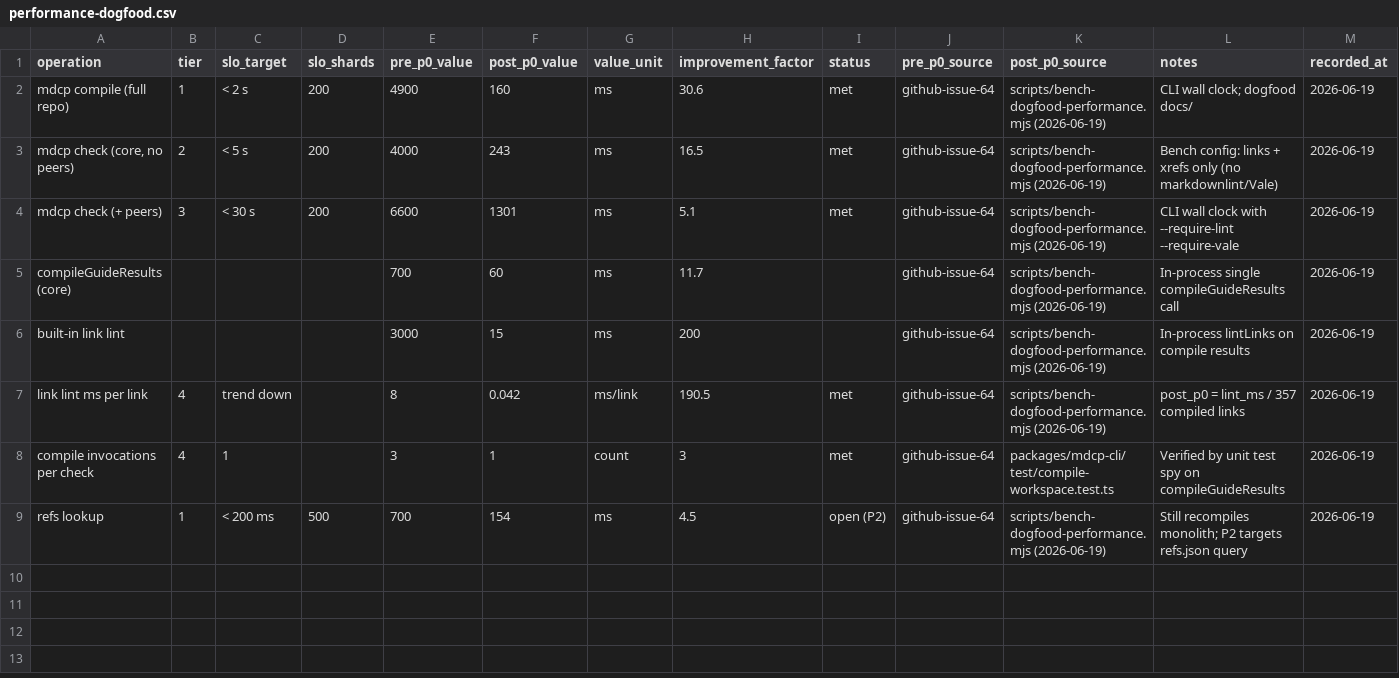
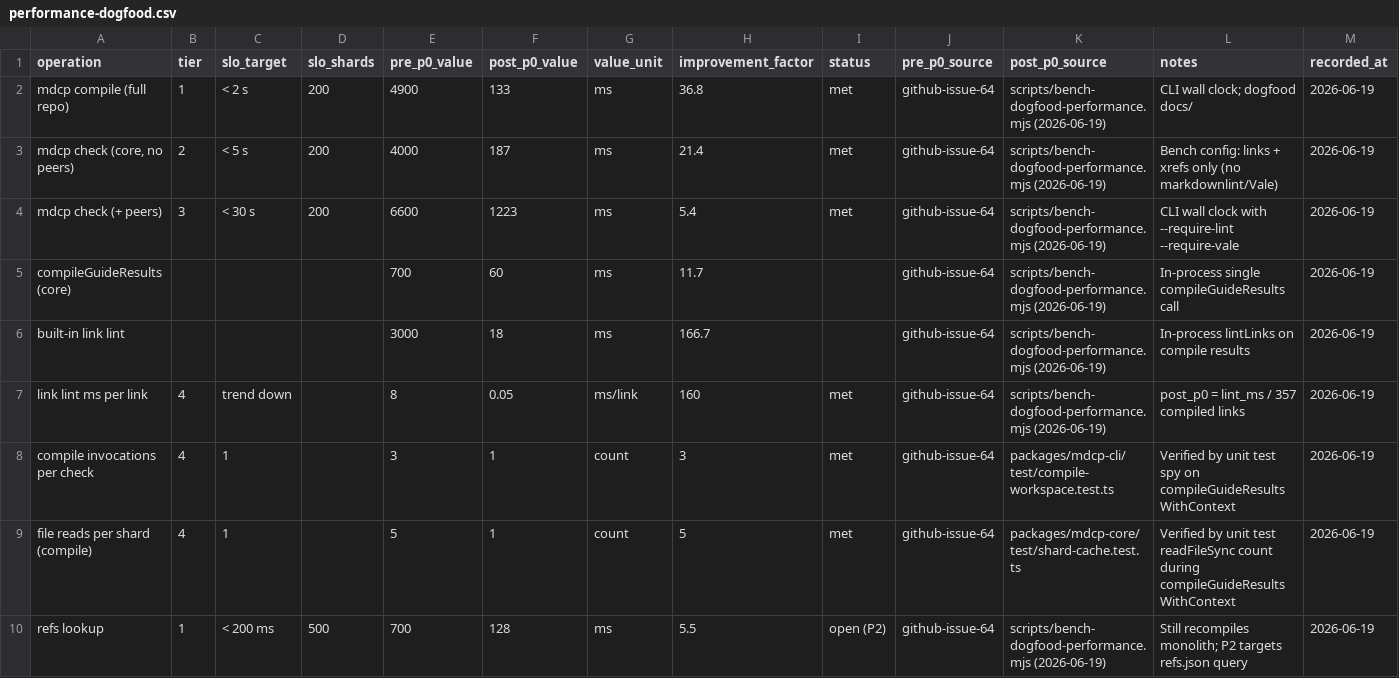
Before and after one commit to betsalel-williamson/mdcp, a CSV file: docs/features/protocol/performance-dogfood.csv, drawn as a sheet.

```diff
--- a/docs/features/protocol/performance-dogfood.csv
+++ b/docs/features/protocol/performance-dogfood.csv
@@ -1,9 +1,10 @@
 operation,tier,slo_target,slo_shards,pre_p0_value,post_p0_value,value_unit,improvement_factor,status,pre_p0_source,post_p0_source,notes,recorded_at
-mdcp compile (full repo),1,< 2 s,200,4900,160,ms,30.6,met,github-issue-64,scripts/bench-dogfood-performance.mjs (2026-06-19),CLI wall clock; dogfood docs/,2026-06-19
-"mdcp check (core, no peers)",2,< 5 s,200,4000,243,ms,16.5,met,github-issue-64,scripts/bench-dogfood-performance.mjs (2026-06-19),Bench config: links + xrefs only (no markdownlint/Vale),2026-06-19
-mdcp check (+ peers),3,< 30 s,200,6600,1301,ms,5.1,met,github-issue-64,scripts/bench-dogfood-performance.mjs (2026-06-19),CLI wall clock with --require-lint --require-vale,2026-06-19
+mdcp compile (full repo),1,< 2 s,200,4900,133,ms,36.8,met,github-issue-64,scripts/bench-dogfood-performance.mjs (2026-06-19),CLI wall clock; dogfood docs/,2026-06-19
+"mdcp check (core, no peers)",2,< 5 s,200,4000,187,ms,21.4,met,github-issue-64,scripts/bench-dogfood-performance.mjs (2026-06-19),Bench config: links + xrefs only (no markdownlint/Vale),2026-06-19
+mdcp check (+ peers),3,< 30 s,200,6600,1223,ms,5.4,met,github-issue-64,scripts/bench-dogfood-performance.mjs (2026-06-19),CLI wall clock with --require-lint --require-vale,2026-06-19
 compileGuideResults (core),,,,700,60,ms,11.7,,github-issue-64,scripts/bench-dogfood-performance.mjs (2026-06-19),In-process single compileGuideResults call,2026-06-19
-built-in link lint,,,,3000,15,ms,200,,github-issue-64,scripts/bench-dogfood-performance.mjs (2026-06-19),In-process lintLinks on compile results,2026-06-19
-link lint ms per link,4,trend down,,8,0.042,ms/link,190.5,met,github-issue-64,scripts/bench-dogfood-performance.mjs (2026-06-19),post_p0 = lint_ms / 357 compiled links,2026-06-19
-compile invocations per check,4,1,,3,1,count,3,met,github-issue-64,packages/mdcp-cli/test/compile-workspace.test.ts,Verified by unit test spy on compileGuideResults,2026-06-19
-refs lookup,1,< 200 ms,500,700,154,ms,4.5,open (P2),github-issue-64,scripts/bench-dogfood-performance.mjs (2026-06-19),Still recompiles monolith; P2 targets refs.json query,2026-06-19
+built-in link lint,,,,3000,18,ms,166.7,,github-issue-64,scripts/bench-dogfood-performance.mjs (2026-06-19),In-process lintLinks on compile results,2026-06-19
+link lint ms per link,4,trend down,,8,0.05,ms/link,160,met,github-issue-64,scripts/bench-dogfood-performance.mjs (2026-06-19),post_p0 = lint_ms / 357 compiled links,2026-06-19
+compile invocations per check,4,1,,3,1,count,3,met,github-issue-64,packages/mdcp-cli/test/compile-workspace.test.ts,Verified by unit test spy on compileGuideResultsWithContext,2026-06-19
+file reads per shard (compile),4,1,,5,1,count,5,met,github-issue-64,packages/mdcp-core/test/shard-cache.test.ts,Verified by unit test readFileSync count during compileGuideResultsWithContext,2026-06-19
+refs lookup,1,< 200 ms,500,700,128,ms,5.5,open (P2),github-issue-64,scripts/bench-dogfood-performance.mjs (2026-06-19),Still recompiles monolith; P2 targets refs.json query,2026-06-19
```
Also changed, not shown: 16 other files.
